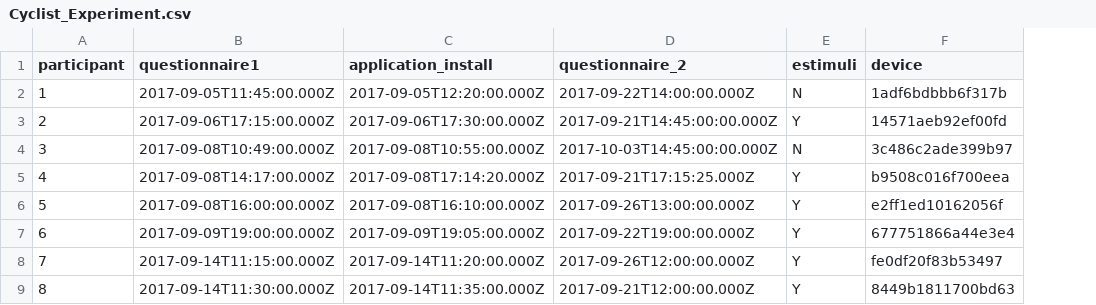
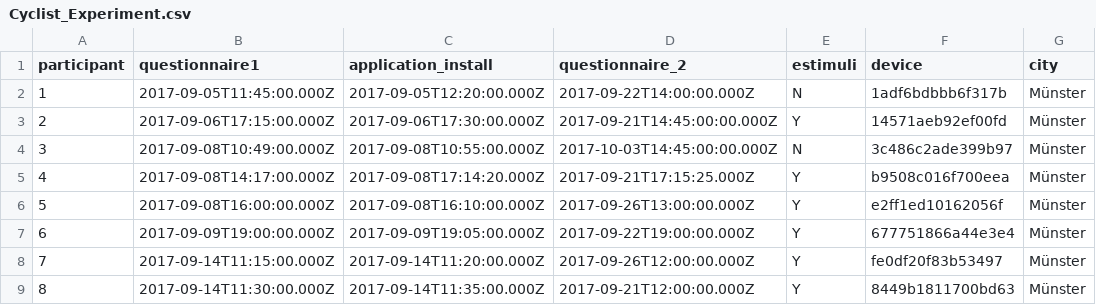
Before and after one commit to diegopajarito/Survey-Analysis-Competition-Vs-Collaboration-in-geogames, a CSV file: data/Cyclist_Experiment.csv, drawn as a sheet; only a part is shown; the diff names each change by its address in the sheet, - before the commit and + after, or states it on an @@ line.

```diff
--- a/data/Cyclist_Experiment.csv
+++ b/data/Cyclist_Experiment.csv
+column G (city), rows 2-9: all Münster
```
Also changed, not shown: data/Cyclist_Tag.csv, 7 other files.
